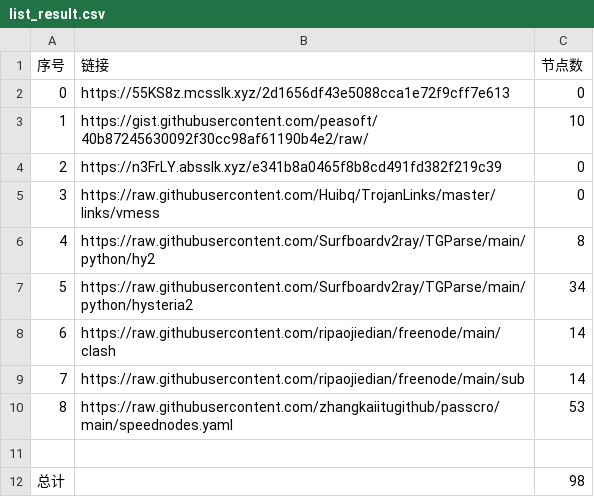
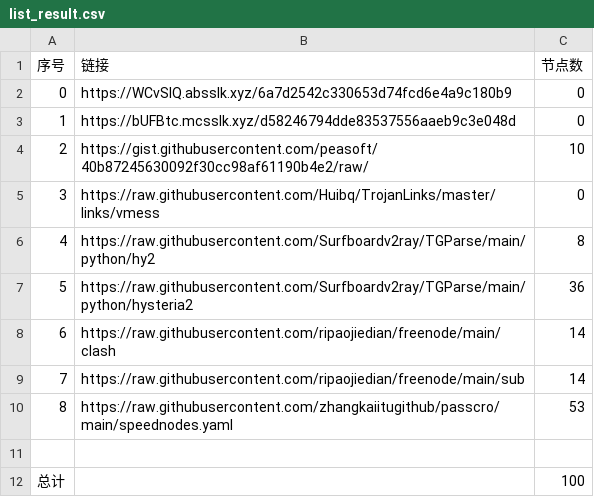
Before and after one commit to hahahahalipoterr/NoMoreWalls, a CSV file: list_result.csv, drawn as a sheet.

```diff
--- a/list_result.csv
+++ b/list_result.csv
@@ -1,8 +1,8 @@
 序号,链接,节点数
-0,https://55KS8z.mcsslk.xyz/2d1656df43e5088cca1e72f9cff7e613,0
-1,https://gist.githubusercontent.com/peasoft/40b87245630092f30cc98af61190b4e2/raw/,10
-2,https://n3FrLY.absslk.xyz/e341b8a0465f8b8cd491fd382f219c39,0
+0,https://WCvSIQ.absslk.xyz/6a7d2542c330653d74fcd6e4a9c180b9,0
+1,https://bUFBtc.mcsslk.xyz/d58246794dde83537556aaeb9c3e048d,0
+2,https://gist.githubusercontent.com/peasoft/40b87245630092f30cc98af61190b4e2/raw/,10
 3,https://raw.githubusercontent.com/Huibq/TrojanLinks/master/links/vmess,0
 4,https://raw.githubusercontent.com/Surfboardv2ray/TGParse/main/python/hy2,8
-5,https://raw.githubusercontent.com/Surfboardv2ray/TGParse/main/python/hysteria2,34
+5,https://raw.githubusercontent.com/Surfboardv2ray/TGParse/main/python/hysteria2,36
 6,https://raw.githubusercontent.com/ripaojiedian/freenode/main/clash,14
@@ -11,2 +11,2 @@
 
-总计,,98
+总计,,100
```
Also changed, not shown: 6 other files.
